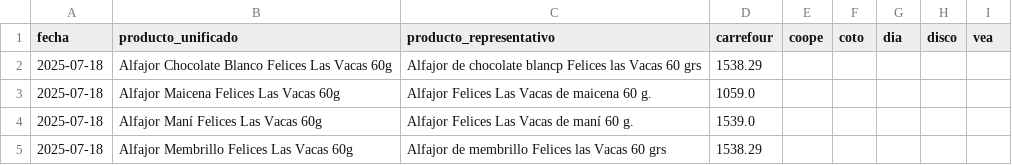
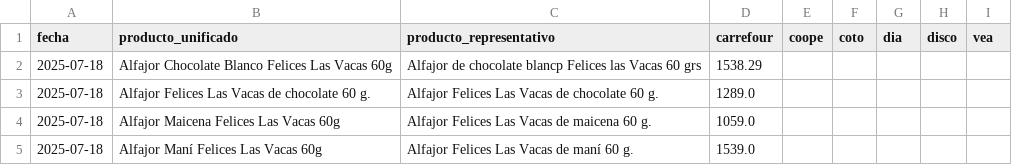
Before and after one commit to ASzklar/price-scraper, a CSV file: Data/Cleaned/productos_felices_las_vacas_unificados_2025-07-18.csv, drawn as a sheet; only a part is shown; the shorter side is filled out with more unchanged rows.

```diff
--- a/Data/Cleaned/productos_felices_las_vacas_unificados_2025-07-18.csv
+++ b/Data/Cleaned/productos_felices_las_vacas_unificados_2025-07-18.csv
@@ -2,2 +2,3 @@ fecha,producto_unificado,producto_representativo,carrefour,coope,coto,dia,disco,
 2025-07-18,Alfajor Chocolate Blanco Felices Las Vacas 60g,Alfajor de chocolate blancp Felices las Vacas 60 grs,1538.29,,,,,
+2025-07-18,Alfajor Felices Las Vacas de chocolate 60 g.,Alfajor Felices Las Vacas de chocolate 60 g.,1289.0,,,,,
 2025-07-18,Alfajor Maicena Felices Las Vacas 60g,Alfajor Felices Las Vacas de maicena 60 g.,1059.0,,,,,
```
Also changed, not shown: Data/Used/precios_async_2025-07-18_felices_las_vacas.csv.
